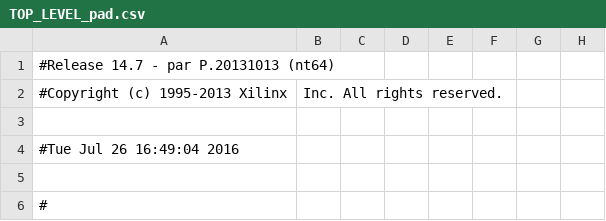
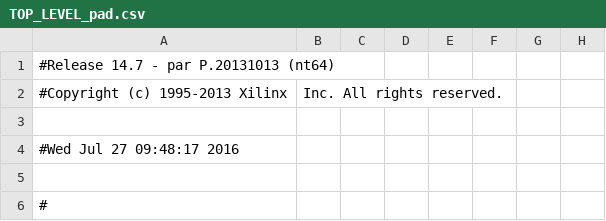
Before and after one commit to CollinBradford/SignalProcessing, a CSV file: GEL_CAPTAN/TOP_LEVEL_pad.csv, drawn as a sheet; only a part is shown; the diff names each change by its address in the sheet, - before the commit and + after, or states it on an @@ line.

```diff
--- a/GEL_CAPTAN/TOP_LEVEL_pad.csv
+++ b/GEL_CAPTAN/TOP_LEVEL_pad.csv
-A4: #Tue Jul 26 16:49:04 2016
+A4: #Wed Jul 27 09:48:17 2016
```
Also changed, not shown: 50 other files.
